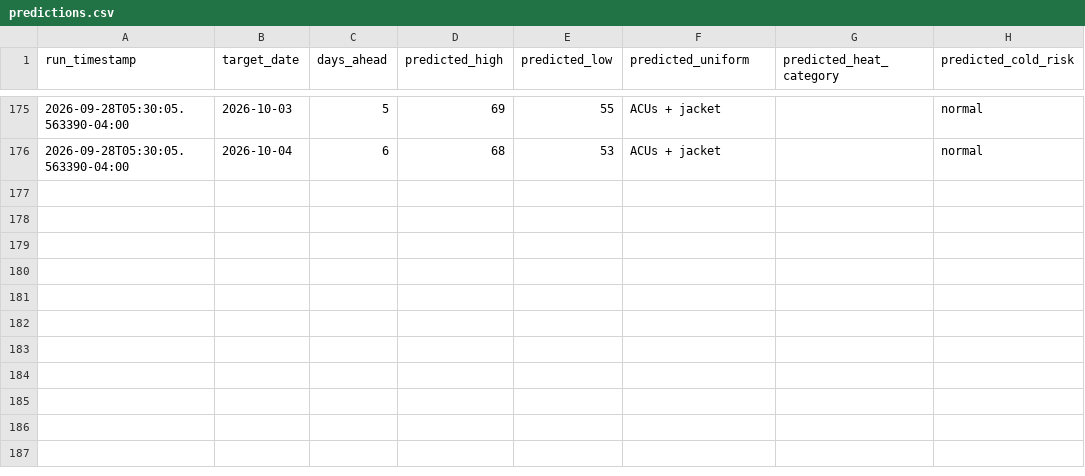
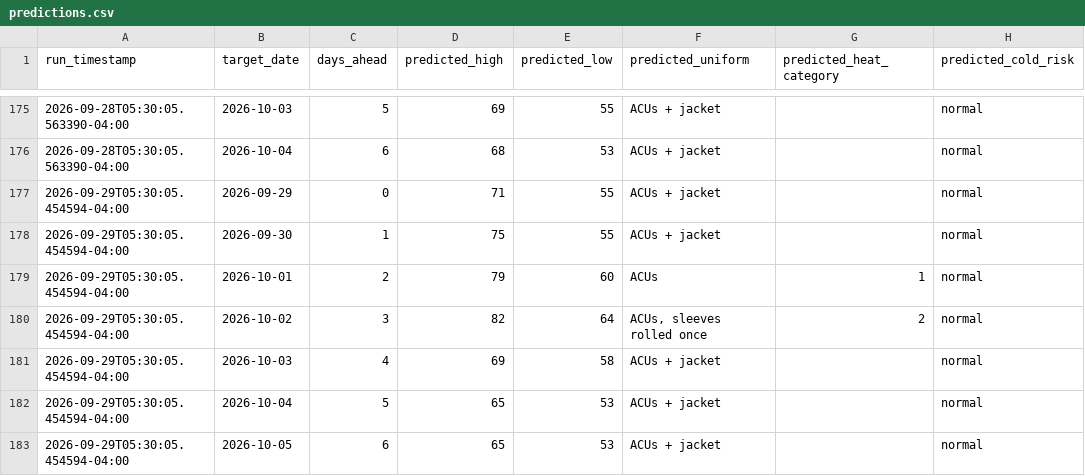
Before and after one commit to joseph-moran7433/Morning-Text, a CSV file: predictions.csv, drawn as a sheet; only a part is shown, gaps mark what is left out; the diff names each change by its address in the sheet, - before the commit and + after, or states it on an @@ line.

Commit message:
Daily data sync 2026-09-29T09:30:05Z

```diff
--- a/predictions.csv
+++ b/predictions.csv
+row 177: 2026-09-29T05:30:05.454594-04:00 | 2026-09-29 | 0 | 71 | 55 | ACUs + jacket |  | normal
+row 178: 2026-09-29T05:30:05.454594-04:00 | 2026-09-30 | 1 | 75 | 55 | ACUs + jacket |  | normal
+row 179: 2026-09-29T05:30:05.454594-04:00 | 2026-10-01 | 2 | 79 | 60 | ACUs | 1 | normal
+row 180: 2026-09-29T05:30:05.454594-04:00 | 2026-10-02 | 3 | 82 | 64 | ACUs, sleeves rolled once | 2 | normal
+row 181: 2026-09-29T05:30:05.454594-04:00 | 2026-10-03 | 4 | 69 | 58 | ACUs + jacket |  | normal
+row 182: 2026-09-29T05:30:05.454594-04:00 | 2026-10-04 | 5 | 65 | 53 | ACUs + jacket |  | normal
+row 183: 2026-09-29T05:30:05.454594-04:00 | 2026-10-05 | 6 | 65 | 53 | ACUs + jacket |  | normal
```
Also changed, not shown: actuals.csv, 1 other file.
